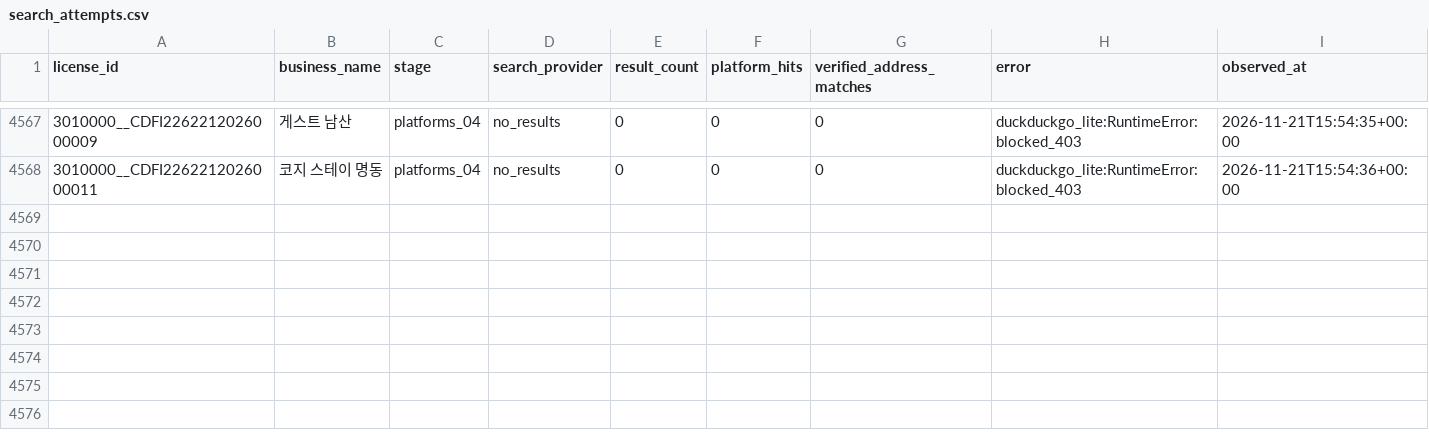
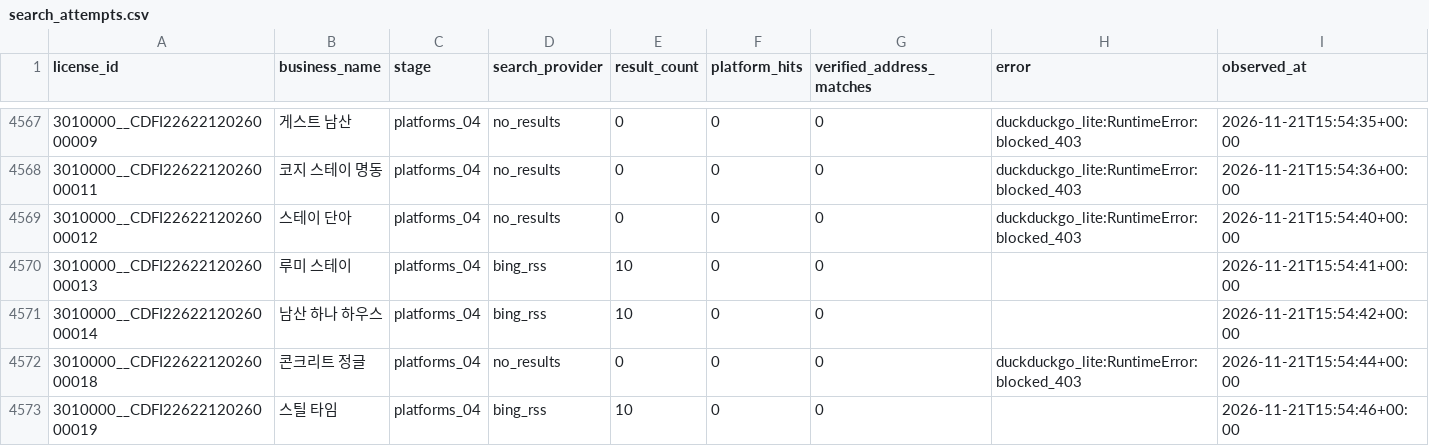
Before and after one commit to lyonbegin/hitel-scribd-runner, a CSV file: data/seoul-ota/search_attempts.csv, drawn as a sheet; only a part is shown, gaps mark what is left out; the diff names each change by its address in the sheet, - before the commit and + after, or states it on an @@ line.

```diff
--- a/data/seoul-ota/search_attempts.csv
+++ b/data/seoul-ota/search_attempts.csv
+row 4569: 3010000__CDFI2262212026000012 | 스테이 단아 | platforms_04 | no_results | 0 | 0 | 0 | duckduckgo_lite:RuntimeError:blocked_403 | 2026-11-21T15:54:40+00:00
+row 4570: 3010000__CDFI2262212026000013 | 루미 스테이 | platforms_04 | bing_rss | 10 | 0 | 0 |  | 2026-11-21T15:54:41+00:00
+row 4571: 3010000__CDFI2262212026000014 | 남산 하나 하우스 | platforms_04 | bing_rss | 10 | 0 | 0 |  | 2026-11-21T15:54:42+00:00
+row 4572: 3010000__CDFI2262212026000018 | 콘크리트 정글 | platforms_04 | no_results | 0 | 0 | 0 | duckduckgo_lite:RuntimeError:blocked_403 | 2026-11-21T15:54:44+00:00
+row 4573: 3010000__CDFI2262212026000019 | 스틸 타임 | platforms_04 | bing_rss | 10 | 0 | 0 |  | 2026-11-21T15:54:46+00:00
```
Also changed, not shown: 2 other files.
